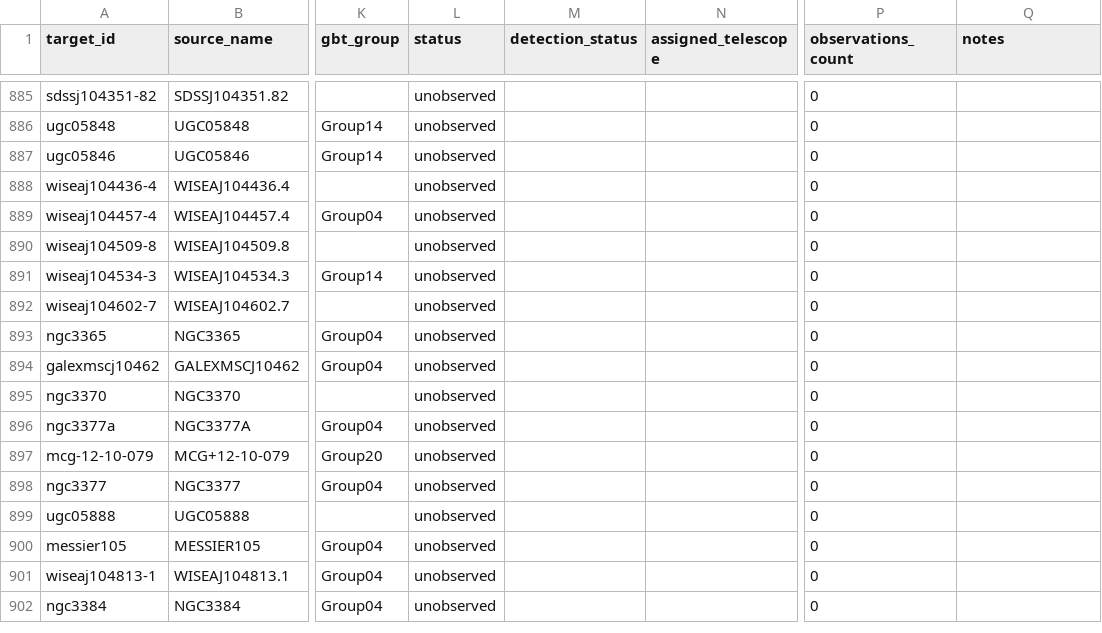
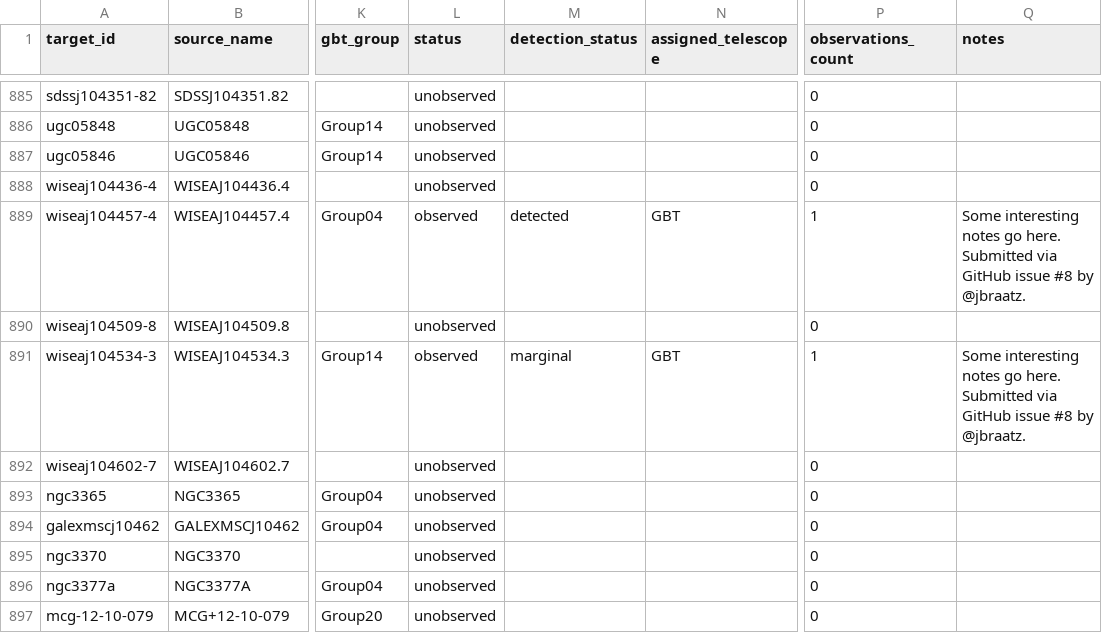
Before and after one commit to dpesce/ANCH0R, a CSV file: data/master_targets.csv, drawn as a sheet; only a part is shown, gaps mark what is left out; the shorter side is filled out with more unchanged rows; the diff names each change by its address in the sheet, - before the commit and + after, or states it on an @@ line.

```diff
--- a/data/master_targets.csv
+++ b/data/master_targets.csv
-L889 (status): unobserved
+L889 (status): observed
-M889 (detection_status): (empty)
+M889 (detection_status): detected
-N889 (assigned_telescope): (empty)
+N889 (assigned_telescope): GBT
-P889 (observations_count): 0
+P889 (observations_count): 1
-Q889 (notes): (empty)
+Q889 (notes): Some interesting notes go here. Submitted via GitHub issue #8 by @jbraatz.
-L891 (status): unobserved
+L891 (status): observed
-M891 (detection_status): (empty)
+M891 (detection_status): marginal
-N891 (assigned_telescope): (empty)
+N891 (assigned_telescope): GBT
-P891 (observations_count): 0
+P891 (observations_count): 1
-Q891 (notes): (empty)
+Q891 (notes): Some interesting notes go here. Submitted via GitHub issue #8 by @jbraatz.
```
Also changed, not shown: data/observations.csv, 1 other file.
